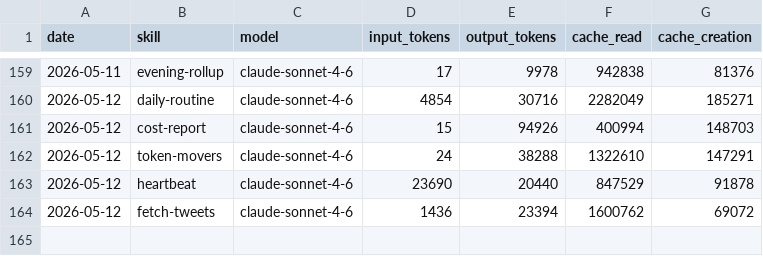
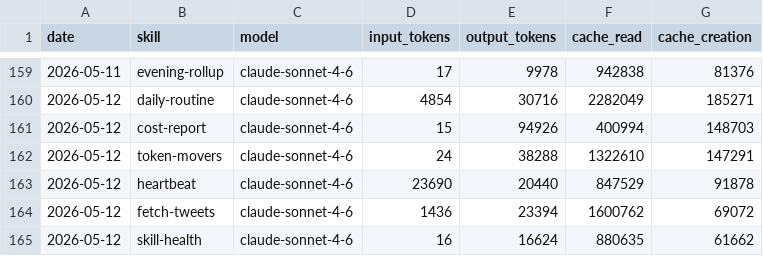
Before and after one commit to tomscaria/aeon, a CSV file: memory/token-usage.csv, drawn as a sheet; only a part is shown, gaps mark what is left out; the diff names each change by its address in the sheet, - before the commit and + after, or states it on an @@ line.

Commit message:
chore(skill-health): auto-commit 2026-05-12

```diff
--- a/memory/token-usage.csv
+++ b/memory/token-usage.csv
+row 165: 2026-05-12 | skill-health | claude-sonnet-4-6 | 16 | 16624 | 880635 | 61662
```
Also changed, not shown: 6 other files.
